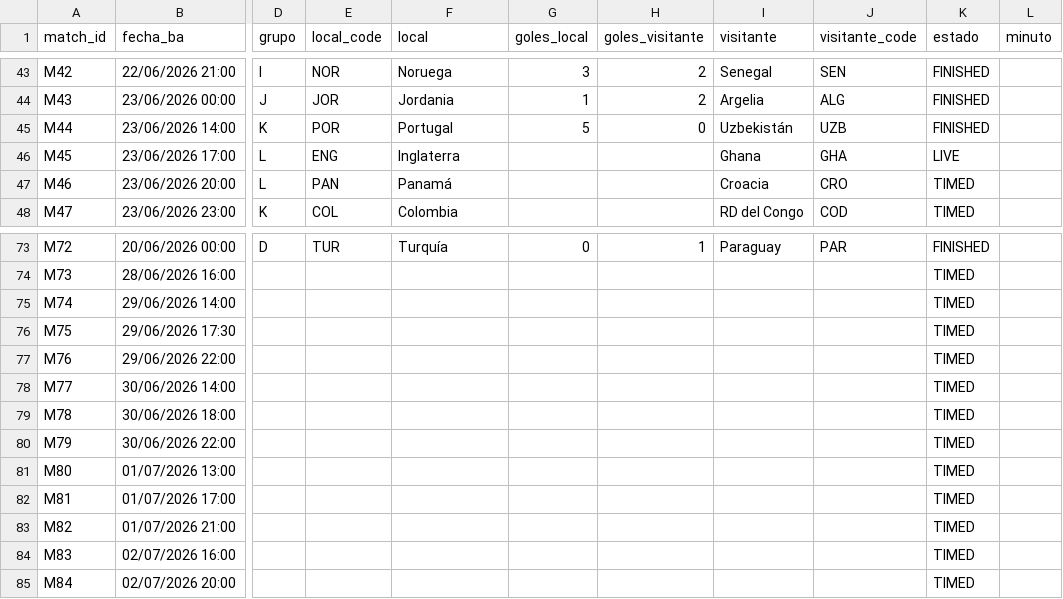
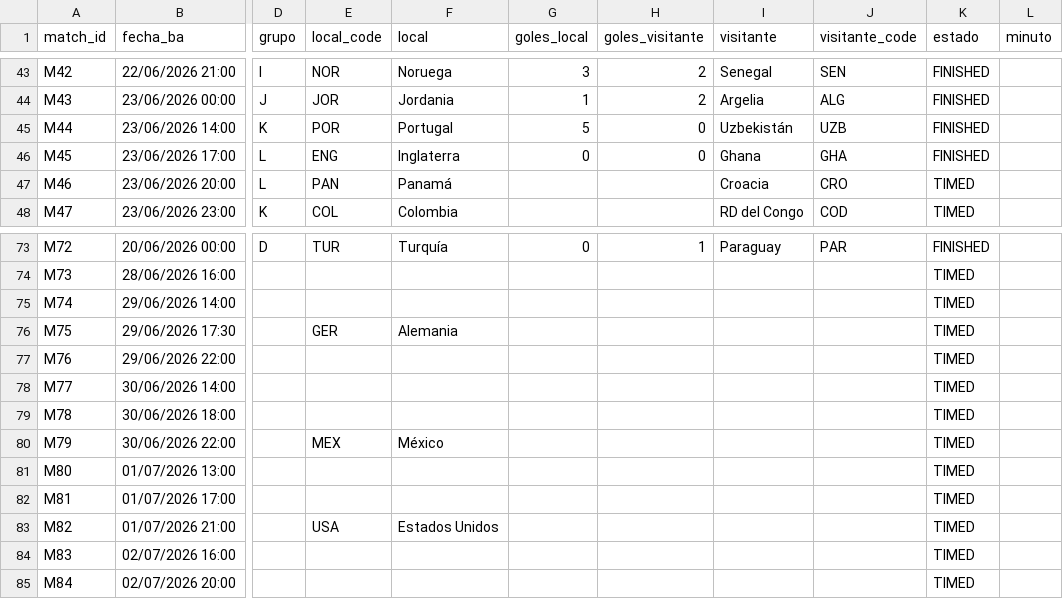
Before and after one commit to allerand/mundial-resultados, a CSV file: data/resultados.csv, drawn as a sheet; only a part is shown, gaps mark what is left out; the diff names each change by its address in the sheet, - before the commit and + after, or states it on an @@ line.

```diff
--- a/data/resultados.csv
+++ b/data/resultados.csv
-G46 (goles_local): (empty)
+G46 (goles_local): 0
-H46 (goles_visitante): (empty)
+H46 (goles_visitante): 0
-K46 (estado): LIVE
+K46 (estado): FINISHED
-E76 (local_code): (empty)
+E76 (local_code): GER
-F76 (local): (empty)
+F76 (local): Alemania
-E80 (local_code): (empty)
+E80 (local_code): MEX
-F80 (local): (empty)
+F80 (local): México
-E83 (local_code): (empty)
+E83 (local_code): USA
-F83 (local): (empty)
+F83 (local): Estados Unidos
```
Also changed, not shown: 2 other files.
